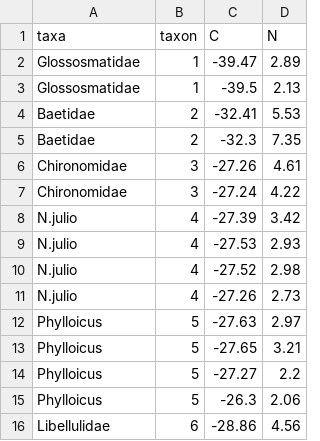
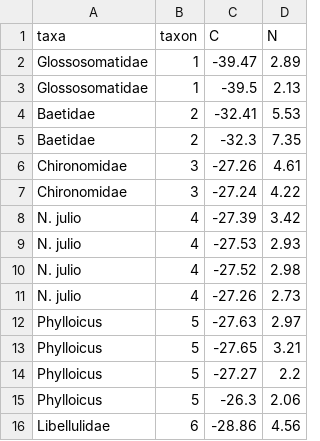
Before and after one commit to PEGutierrezF/SIA_Plots, a CSV file: Biplot/QPA_Feb17.csv, drawn as a sheet; only a part is shown; the diff covers the shown part only.

```diff
--- a/Biplot/QPA_Feb17.csv
+++ b/Biplot/QPA_Feb17.csv
@@ -1,4 +1,4 @@
 taxa,taxon,C,N
-Glossosmatidae,1,-39.47,2.89
-Glossosmatidae,1,-39.5,2.13
+Glossosomatidae,1,-39.47,2.89
+Glossosomatidae,1,-39.5,2.13
 Baetidae,2,-32.41,5.53
@@ -7,6 +7,6 @@ Chironomidae,3,-27.26,4.61
 Chironomidae,3,-27.24,4.22
-N.julio,4,-27.39,3.42
-N.julio,4,-27.53,2.93
-N.julio,4,-27.52,2.98
-N.julio,4,-27.26,2.73
+N. julio,4,-27.39,3.42
+N. julio,4,-27.53,2.93
+N. julio,4,-27.52,2.98
+N. julio,4,-27.26,2.73
 Phylloicus,5,-27.63,2.97
```
Also changed, not shown: 12 edited cells elsewhere in this file, 1 other file.
